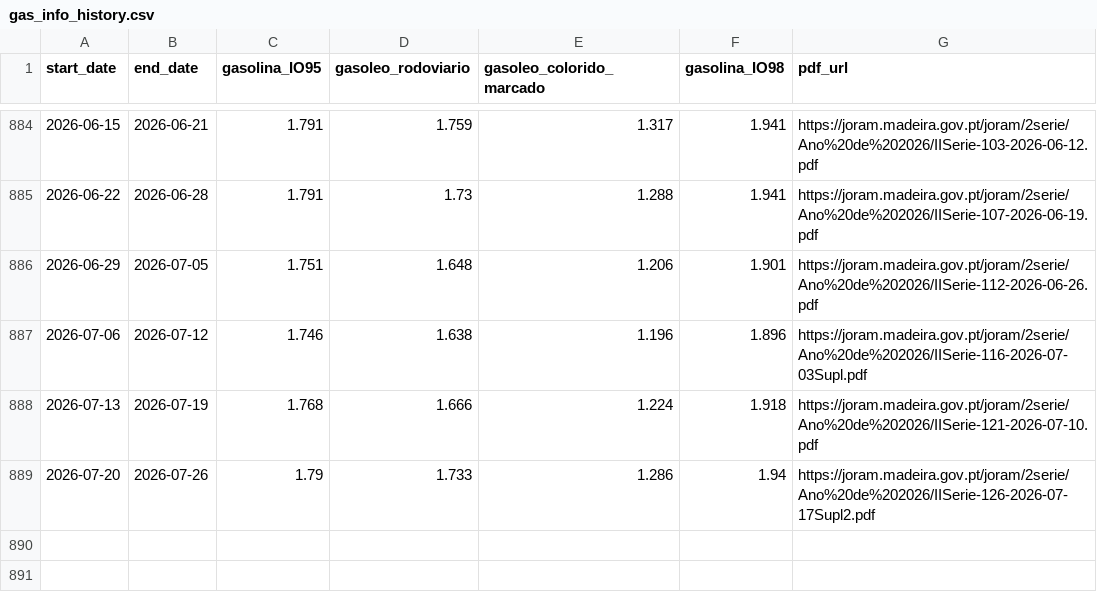
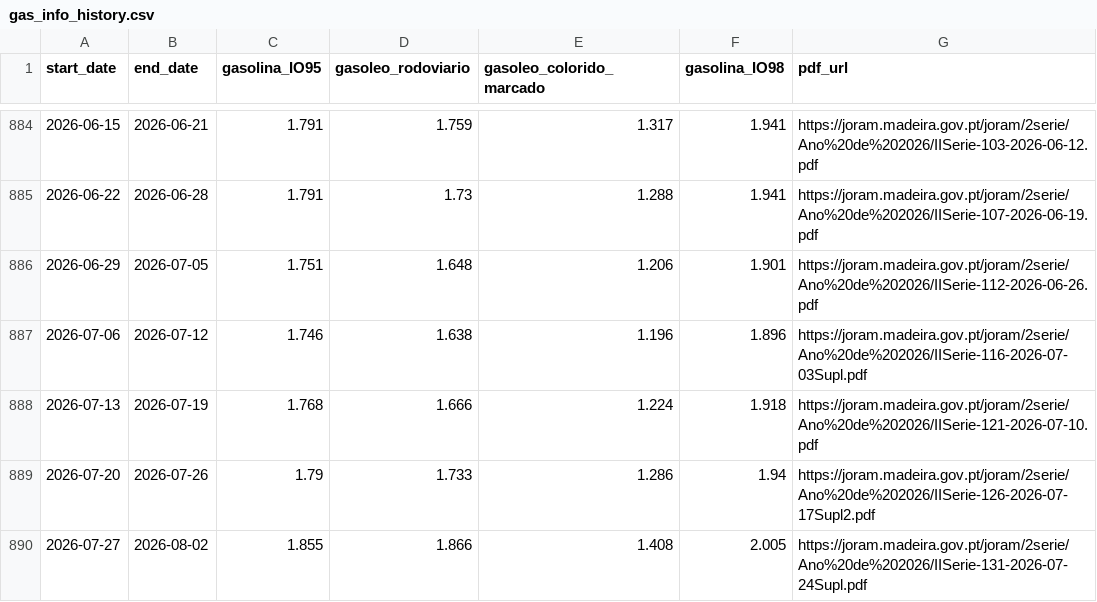
Before and after one commit to 13dev/devo-abastecer, a CSV file: history/gas_info_history.csv, drawn as a sheet; only a part is shown, gaps mark what is left out.

```diff
--- a/history/gas_info_history.csv
+++ b/history/gas_info_history.csv
@@ -889 +889,2 @@ start_date,end_date,gasolina_IO95,gasoleo_rodoviario,gasoleo_colorido_marcado,ga
 2026-07-20,2026-07-26,1.79,1.733,1.286,1.94,https://joram.madeira.gov.pt/joram/2serie/Ano%20de%202026/IISerie-126-2026-07-17Supl2.pdf
+2026-07-27,2026-08-02,1.855,1.866,1.408,2.005,https://joram.madeira.gov.pt/joram/2serie/Ano%20de%202026/IISerie-131-2026-07-24Supl.pdf
```
Also changed, not shown: 2 other files.
